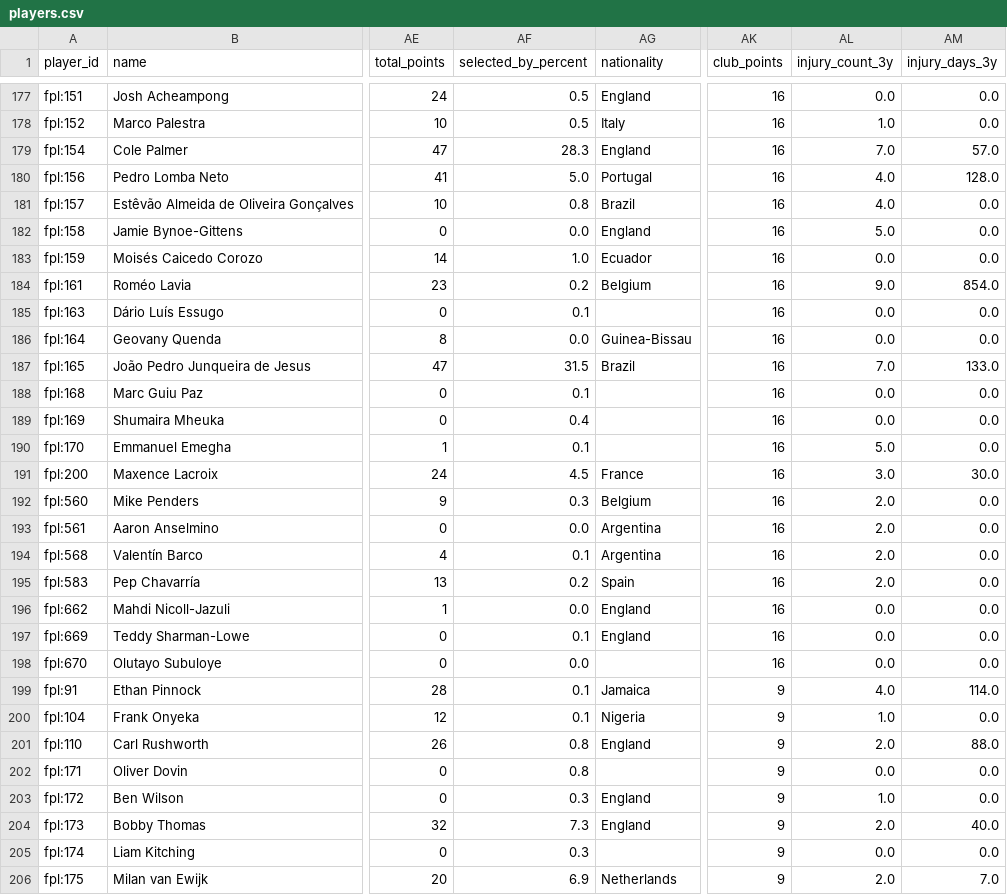
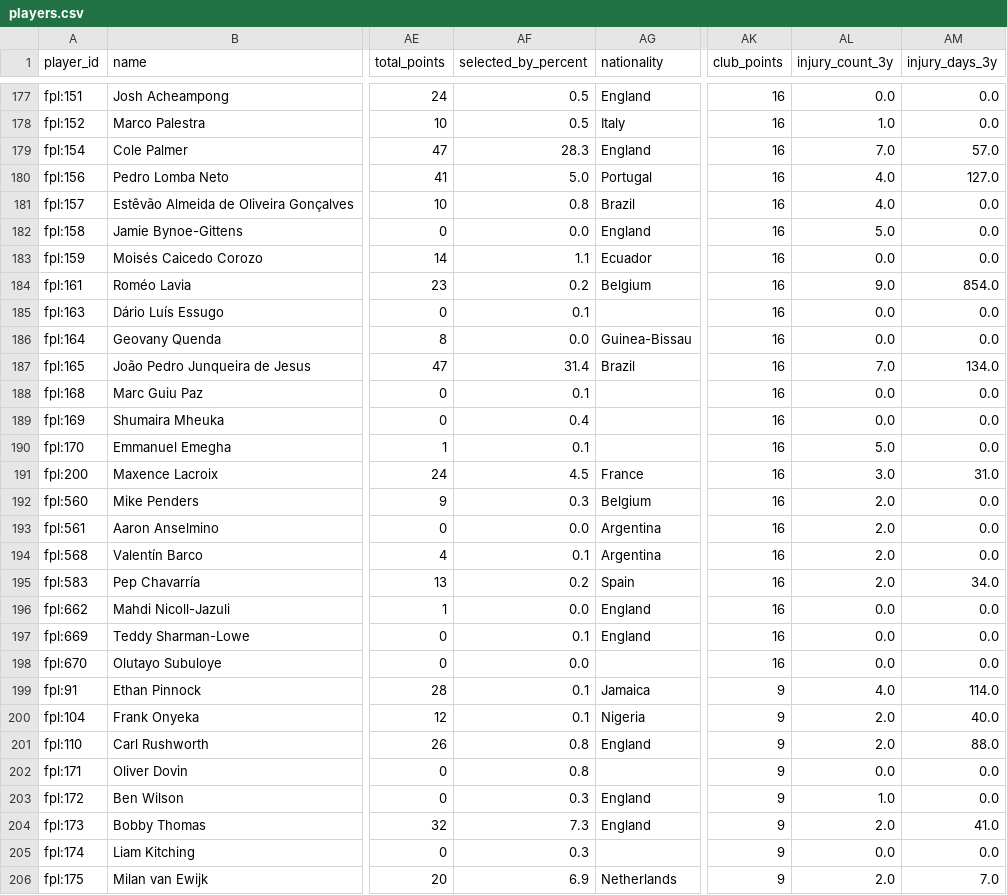
Before and after one commit to MohamedAzizAmri/PL-Scouting-ML-Platform, a CSV file: data/processed/players.csv, drawn as a sheet; only a part is shown, gaps mark what is left out; the diff covers the shown part only; the diff names each change by its address in the sheet, - before the commit and + after, or states it on an @@ line.

Commit message:
chore(data): refresh 2026-11-16

```diff
--- a/data/processed/players.csv
+++ b/data/processed/players.csv
-AM180 (injury_days_3y): 128.0
+AM180 (injury_days_3y): 127.0
-AF183 (selected_by_percent): 1.0
+AF183 (selected_by_percent): 1.1
-AF187 (selected_by_percent): 31.5
+AF187 (selected_by_percent): 31.4
-AM187 (injury_days_3y): 133.0
+AM187 (injury_days_3y): 134.0
-AM191 (injury_days_3y): 30.0
+AM191 (injury_days_3y): 31.0
-AM195 (injury_days_3y): 0.0
+AM195 (injury_days_3y): 34.0
-AL200 (injury_count_3y): 1.0
+AL200 (injury_count_3y): 2.0
-AM200 (injury_days_3y): 0.0
+AM200 (injury_days_3y): 40.0
-AM204 (injury_days_3y): 40.0
+AM204 (injury_days_3y): 41.0
```
Also changed, not shown: 120 edited cells elsewhere in this file, 1 other file.
